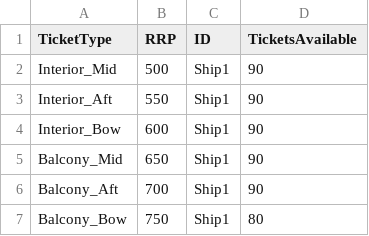
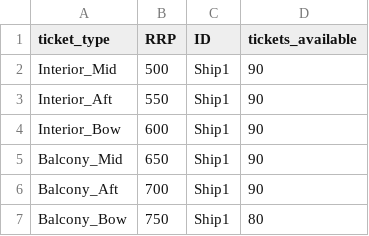
Before and after one commit to tomohikoNojiri415/HarvestFull, a CSV file: back/data/current/ticket_details_current copy.csv (was back/data/current/cabin_details_current.csv), drawn as a sheet; only a part is shown.

```diff
--- a/back/data/current/cabin_details_current.csv
+++ b/back/data/current/ticket_details_current copy.csv
@@ -1,2 +1,2 @@
-TicketType,RRP,ID,TicketsAvailable
+ticket_type,RRP,ID,tickets_available
 Interior_Mid,500,Ship1,90
```
Also changed, not shown: back/data/current/Ship3/Ship3.csv, back/data/historical/ticket_details_historical old.csv, 17 other files.
